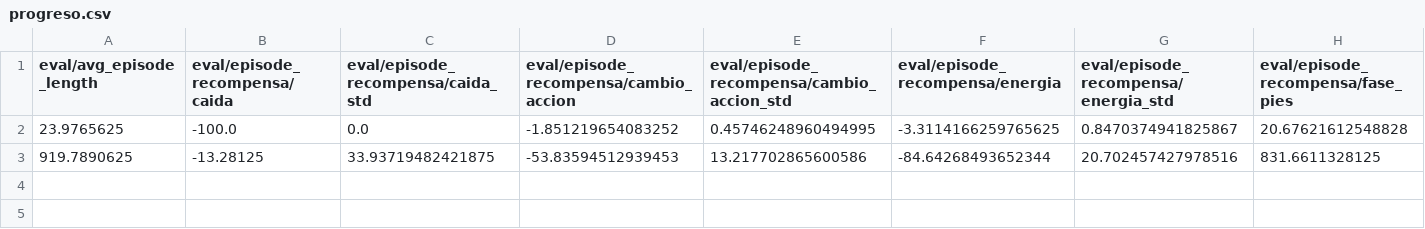
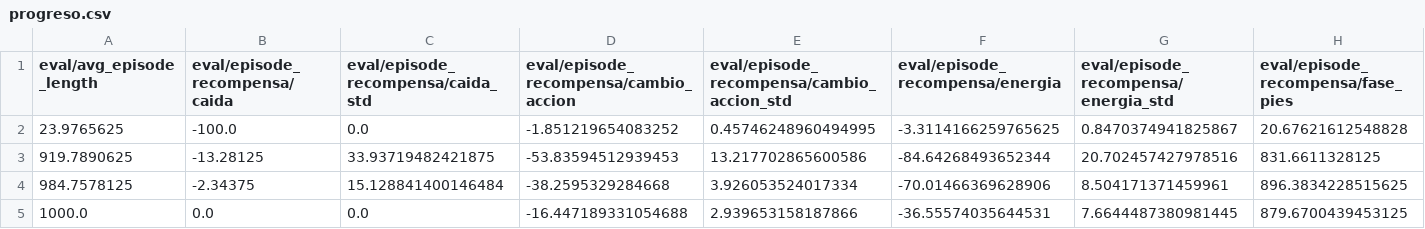
Before and after one commit to danielpaya/nao_linea, a CSV file: rl/runs/nao_v01b_s1_20261012_231041/progreso.csv, drawn as a sheet; only a part is shown; rows hold the shown columns only; the diff names each change by its address in the sheet, - before the commit and + after, or states it on an @@ line.

```diff
--- a/rl/runs/nao_v01b_s1_20261012_231041/progreso.csv
+++ b/rl/runs/nao_v01b_s1_20261012_231041/progreso.csv
+row 4: 984.7578125 | -2.34375 | 15.128841400146484 | -38.2595329284668 | 3.926053524017334 | -70.01466369628906 | 8.504171371459961 | 896.3834228515625
+row 5: 1000.0 | 0.0 | 0.0 | -16.447189331054688 | 2.939653158187866 | -36.55574035644531 | 7.6644487380981445 | 879.6700439453125
```
Also changed, not shown: 1 other file.
